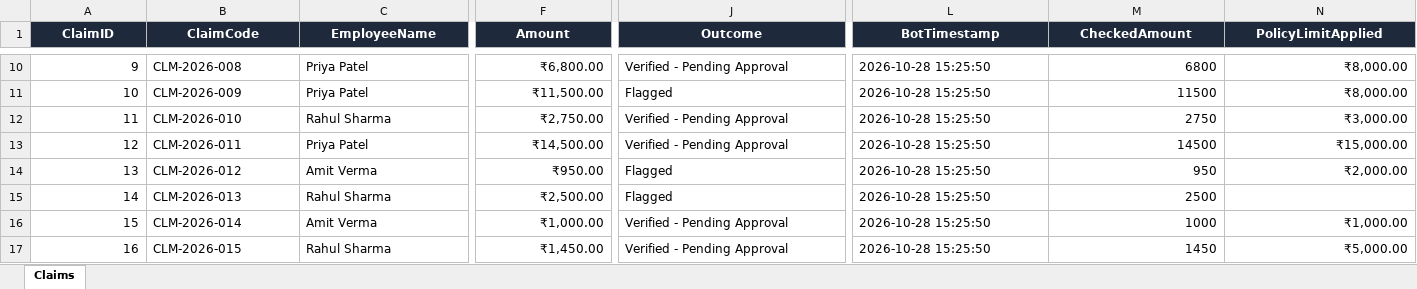
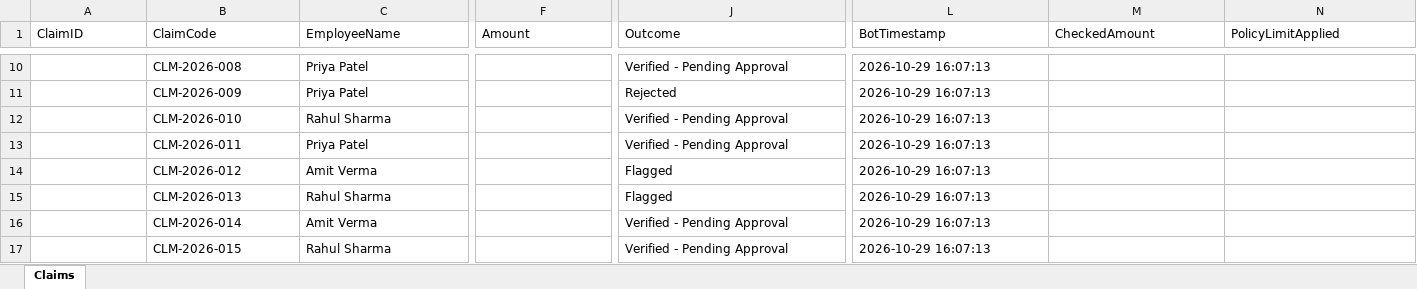
Before and after one commit to Jeremiah-05/RPA, an Excel workbook: rpa/output/claims_verified.xlsx, sheet Claims, drawn as a sheet; only a part is shown, gaps mark what is left out; values as stored, in another font and other column widths than the file's, no borders; the diff covers the shown part only; the diff names each change by its address in the sheet, - before the commit and + after, or states it on an @@ line.

Commit message:
feat: complete automated expense claim verification system with UiPath bot, telemetry, risk scoring, and unified reporting

```diff
--- a/rpa/output/claims_verified.xlsx (sheet Claims)
+++ b/rpa/output/claims_verified.xlsx (sheet Claims)
@@ A1:N1 fill: #1E293B → none, bold: on → off, text colour: #FFFFFF → black, alignment: center → left @@
-A10 (ClaimID): 9
+A10 (ClaimID): (empty)
-F10 (Amount): ₹6,800.00
+F10 (Amount): (empty)
-L10:L17 (BotTimestamp): 2026-10-28 15:25:50
+L10:L17 (BotTimestamp): 2026-10-29 16:07:13
-M10 (CheckedAmount): 6800
+M10 (CheckedAmount): (empty)
-N10:N11 (PolicyLimitApplied): ₹8,000.00
+N10:N11 (PolicyLimitApplied): (empty)
-A11 (ClaimID): 10
+A11 (ClaimID): (empty)
-F11 (Amount): ₹11,500.00
+F11 (Amount): (empty)
-J11 (Outcome): Flagged
+J11 (Outcome): Rejected
-M11 (CheckedAmount): 11500
+M11 (CheckedAmount): (empty)
-A12 (ClaimID): 11
+A12 (ClaimID): (empty)
-F12 (Amount): ₹2,750.00
+F12 (Amount): (empty)
-M12 (CheckedAmount): 2750
+M12 (CheckedAmount): (empty)
-N12 (PolicyLimitApplied): ₹3,000.00
+N12 (PolicyLimitApplied): (empty)
-A13 (ClaimID): 12
+A13 (ClaimID): (empty)
-F13 (Amount): ₹14,500.00
+F13 (Amount): (empty)
-M13 (CheckedAmount): 14500
+M13 (CheckedAmount): (empty)
-N13 (PolicyLimitApplied): ₹15,000.00
+N13 (PolicyLimitApplied): (empty)
-A14 (ClaimID): 13
+A14 (ClaimID): (empty)
-F14 (Amount): ₹950.00
+F14 (Amount): (empty)
-M14 (CheckedAmount): 950
+M14 (CheckedAmount): (empty)
-N14 (PolicyLimitApplied): ₹2,000.00
+N14 (PolicyLimitApplied): (empty)
-A15 (ClaimID): 14
+A15 (ClaimID): (empty)
-F15 (Amount): ₹2,500.00
+F15 (Amount): (empty)
-M15 (CheckedAmount): 2500
+M15 (CheckedAmount): (empty)
-A16 (ClaimID): 15
+A16 (ClaimID): (empty)
-F16 (Amount): ₹1,000.00
+F16 (Amount): (empty)
-M16 (CheckedAmount): 1000
+M16 (CheckedAmount): (empty)
-N16 (PolicyLimitApplied): ₹1,000.00
+N16 (PolicyLimitApplied): (empty)
-A17 (ClaimID): 16
+A17 (ClaimID): (empty)
-F17 (Amount): ₹1,450.00
+F17 (Amount): (empty)
-M17 (CheckedAmount): 1450
+M17 (CheckedAmount): (empty)
-N17 (PolicyLimitApplied): ₹5,000.00
+N17 (PolicyLimitApplied): (empty)
```
Also changed, not shown: 41 edited cells and cell formats elsewhere in this sheet, rpa/input/claims_input.xlsx, 33 other files.
